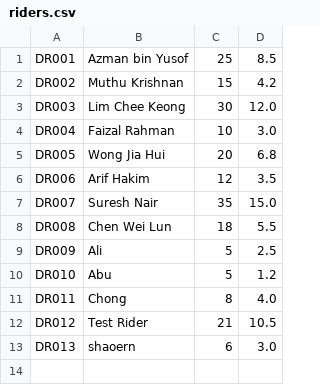
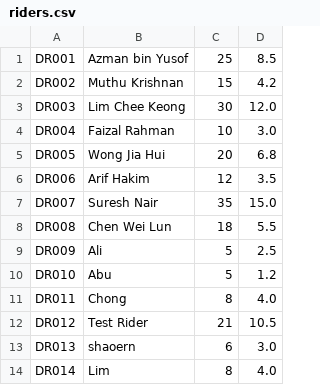
Before and after one commit to CJYJas/Smart-Food-Delivery-System-WIA1002, a CSV file: data/riders.csv, drawn as a sheet; the diff names each change by its address in the sheet, - before the commit and + after, or states it on an @@ line.

```diff
--- a/data/riders.csv
+++ b/data/riders.csv
+row 14: DR014 | Lim | 8 | 4.0
```
Also changed, not shown: data/menu.csv, 12 other files.
